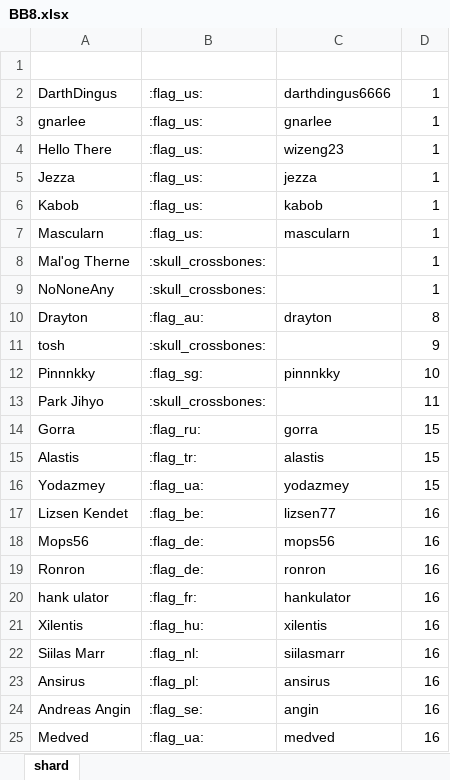
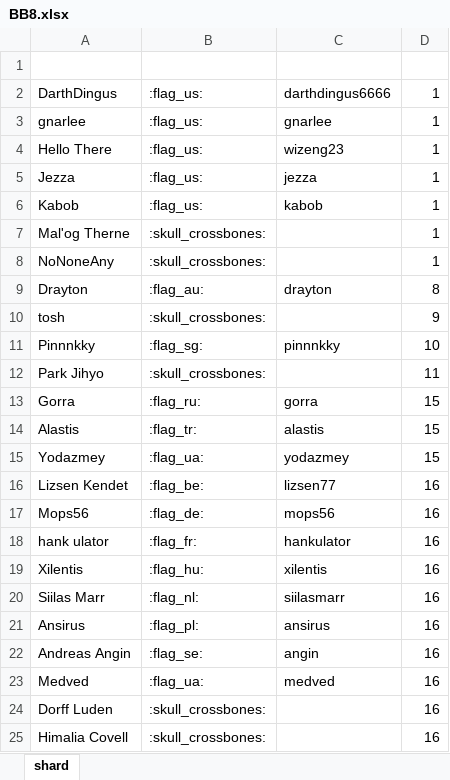
Before and after one commit to wjkawecki/swgoh-bots, an Excel workbook: data/BB8.xlsx, sheet shard, drawn as a sheet; only a part is shown; the shorter side is filled out with more unchanged rows; values as stored, in another font and other column widths than the file's, no borders; table styles not drawn; the diff names each change by its address in the sheet, - before the commit and + after, or states it on an @@ line.

Commit message:
update

```diff
--- a/data/BB8.xlsx (sheet shard)
+++ b/data/BB8.xlsx (sheet shard)
-row 7: Mascularn | :flag_us: | mascularn | 1
-row 19: Ronron | :flag_de: | ronron | 16
```
